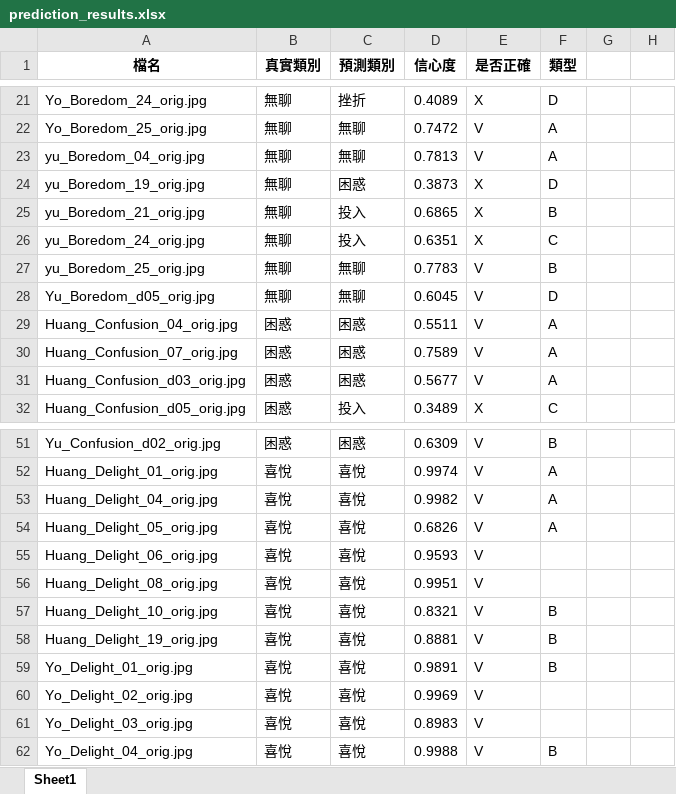
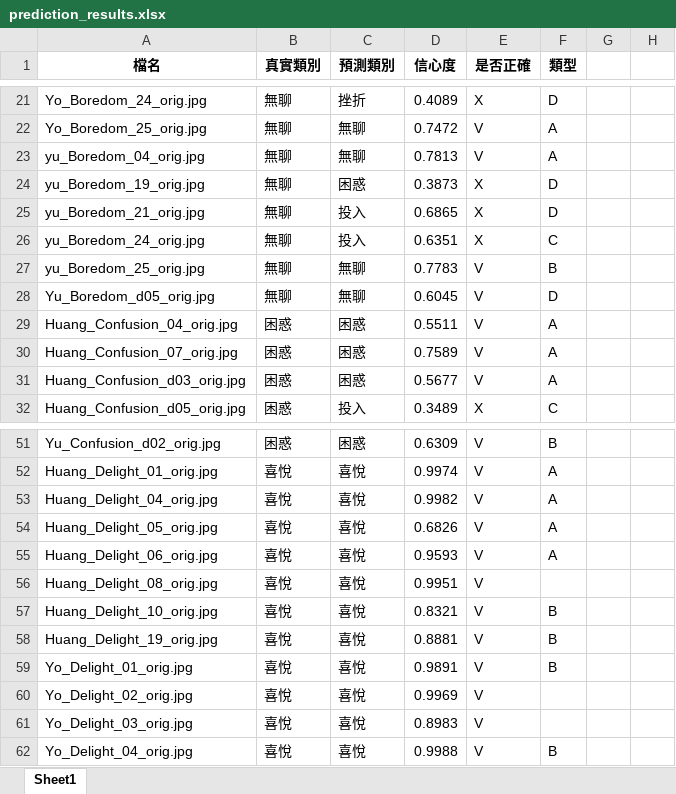
Before and after one commit to ruthtsai/XAI-HCI, an Excel workbook: results/prediction_results.xlsx, sheet Sheet1, drawn as a sheet; only a part is shown, gaps mark what is left out; values as stored, in another font and other column widths than the file's, no borders; the diff names each change by its address in the sheet, - before the commit and + after, or states it on an @@ line.

```diff
--- a/results/prediction_results.xlsx (sheet Sheet1)
+++ b/results/prediction_results.xlsx (sheet Sheet1)
-F25 (類型): B
+F25 (類型): D
-F55 (類型): (empty)
+F55 (類型): A
```
Also changed, not shown: 2 other files.
